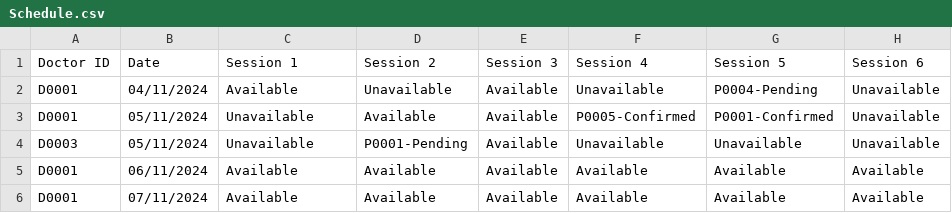
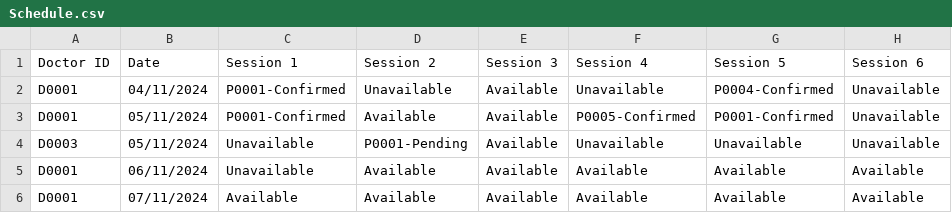
Before and after one commit to liuconggg/SC2002-SCSA-Group-2, a CSV file: data/Schedule.csv, drawn as a sheet; only a part is shown; the diff names each change by its address in the sheet, - before the commit and + after, or states it on an @@ line.

```diff
--- a/data/Schedule.csv
+++ b/data/Schedule.csv
-C2 (Session 1): Available
+C2 (Session 1): P0001-Confirmed
-G2 (Session 5): P0004-Pending
+G2 (Session 5): P0004-Confirmed
-C3 (Session 1): Unavailable
+C3 (Session 1): P0001-Confirmed
-C5 (Session 1): Available
+C5 (Session 1): Unavailable
```
Also changed, not shown: data/Appointment.csv, 8 other files.
